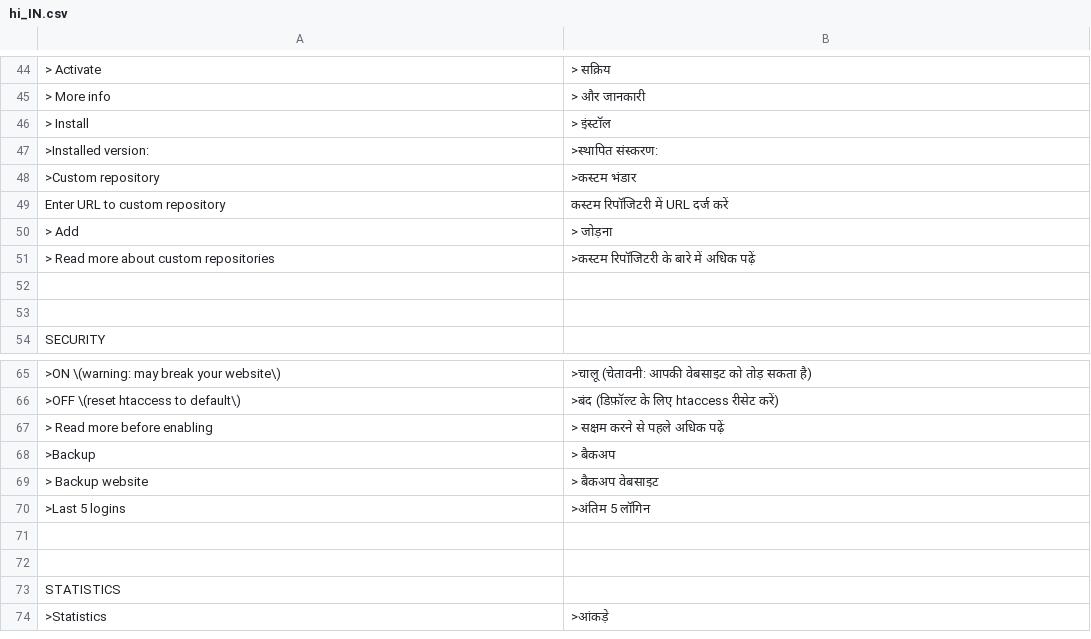
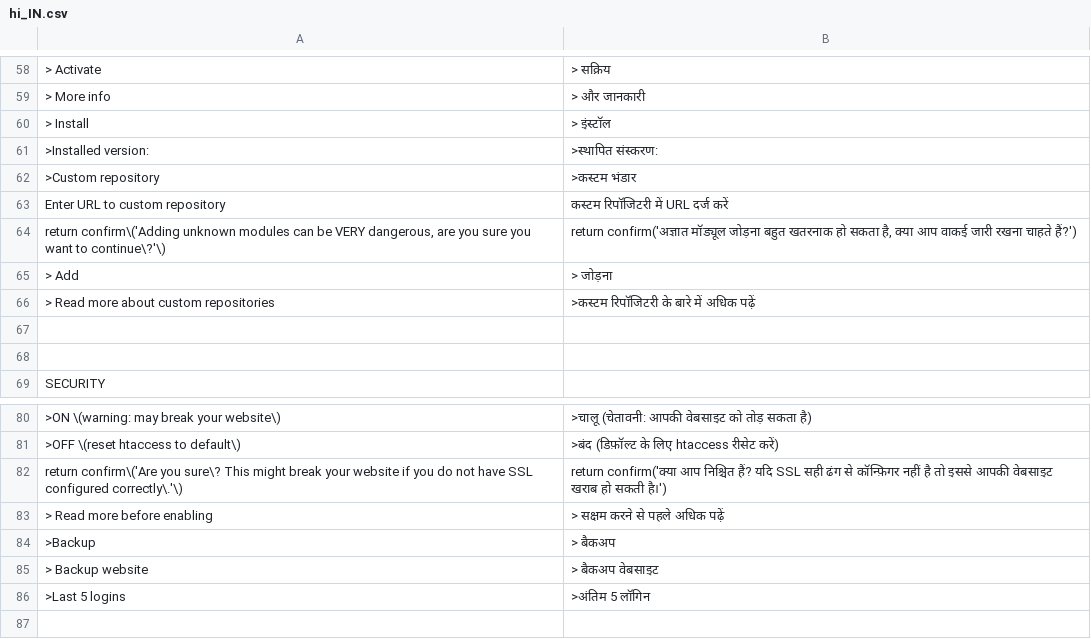
Before and after one commit to robiso/translation-hindi, a CSV file: hi_IN.csv, drawn as a sheet; only a part is shown, gaps mark what is left out; the shorter side is filled out with more unchanged rows; the diff covers the shown part only; the diff names each change by its address in the sheet, - before the commit and + after, or states it on an @@ line.

Commit message:
translation-hindi 1.0.4: 3.7.0 rows complete (Disable and group confirms, private pages, repository removal); model draft, review welcome
Rows added (16), left-hand sides in the translation-german pattern so they match
the same admin HTML on WonderCMS 3.1.4 to 3.7.0:
- return confirm Delete (old cores), words from the data-confirm row: हटाएं $1?
- return confirm Remove (old cores), words from the data-confirm row: निकालें $1?
- return confirm Activate (old cores), words from the data-confirm row: सक्रिय $1?
- Log out confirm (return confirm shape, every core that has it)
- menu row title "Make page private (only you see it while logged in)" (3.7.0)
- menu row title "Make page public" (3.7.0)
- menu row label "private" (3.7.0)
- menu row label "public" (3.7.0)
- title "Remove this repository from the list" (3.7.0)
- repository remove confirm "Remove <url>? Anything installed from it stays." (3.7.0; placed above the generic Remove rows)
- plugin Disable confirm (data-confirm since 3.6.0)
- exclusive-group confirm on Install (data-confirm since 3.6.0)
- exclusive-group confirm on Update (data-confirm since 3.6.0)
- exclusive-group confirm on Enable (data-confirm since 3.6.0)
- custom module Add warning confirm (return confirm shape)
- force HTTPS confirm (return confirm shape)

MODEL DRAFT: the new wording was written by an AI model (Claude Opus 5.5)
without a native-speaker review. Corrections from speakers are welcome as
issues or pull requests. Rows that were already correct are unchanged.

Tested before the push: the CSV through the plugin's own str_getcsv call on
PHP 8.5 (every row two fields, no deprecation), every produced onclick
compiles under node, and the plugin installed on stock 3.1.4, 3.6.0 and the
3.7.0 branch head with a second theme and a test file: the admin page
reaches </html> with no PHP warning, and the delete-page, file-delete,
Remove and Activate confirms render translated (onclick on 3.6.0 and older,
data-confirm on 3.7.0).

Version 1.0.3 to 1.0.4 (wcms-modules.json and version).

```diff
--- a/hi_IN.csv
+++ b/hi_IN.csv
+row 64: return confirm\('Adding unknown modules can be VERY dangerous, are you sure you want to continue\?'\) | return confirm('अज्ञात मॉड्यूल जोड़ना बहुत खतरनाक हो सकता है, क्या आप वाकई जारी रखना चाहते हैं?')
+row 82: return confirm\('Are you sure\? This might break your website if you do not have SSL configured correctly\.'\) | return confirm('क्या आप निश्चित हैं? यदि SSL सही ढंग से कॉन्फ़िगर नहीं है तो इससे आपकी वेबसाइट खराब हो सकती है।')
```
Also changed, not shown: 14 added rows elsewhere in this file, 2 other files.
